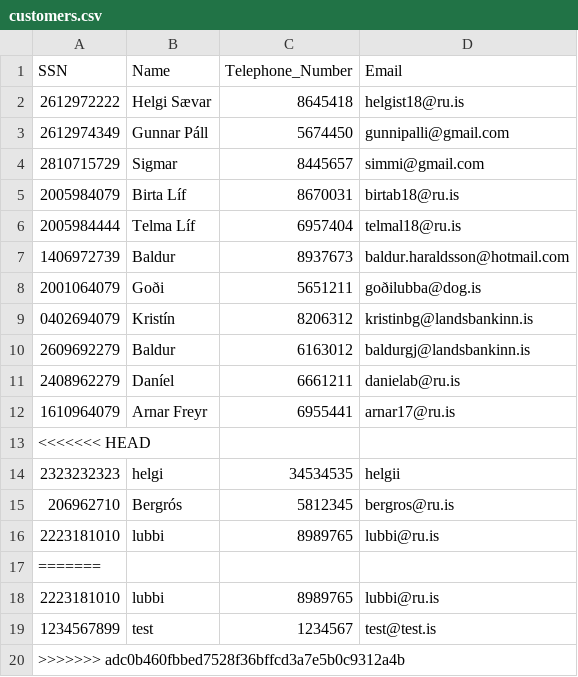
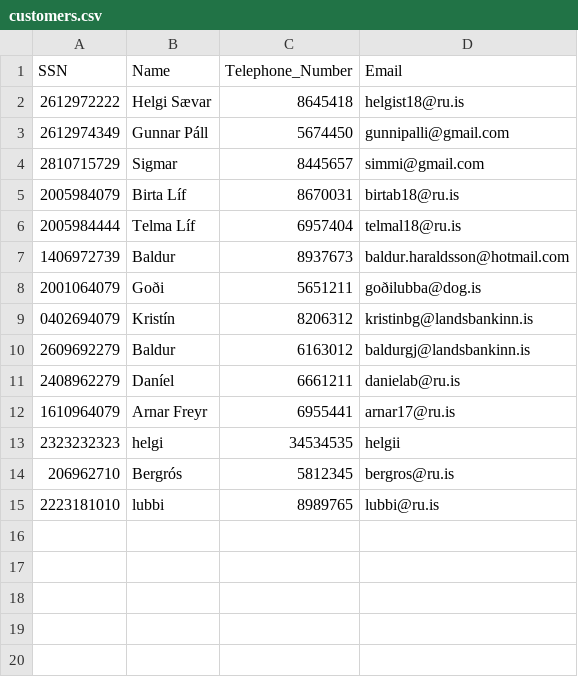
Before and after one commit to Birtab18/The_Car_Rental, a CSV file: data/customers.csv, drawn as a sheet.

```diff
--- a/data/customers.csv
+++ b/data/customers.csv
@@ -12,3 +12,2 @@ SSN,Name,Telephone_Number,Email
 1610964079,Arnar Freyr,6955441,arnar17@ru.is
-<<<<<<< HEAD
 2323232323,helgi,34534535,helgii
@@ -16,5 +15 @@ SSN,Name,Telephone_Number,Email
 2223181010,lubbi,8989765,lubbi@ru.is
-=======
-2223181010,lubbi,8989765,lubbi@ru.is
-1234567899,test,1234567,test@test.is
->>>>>>> adc0b460fbbed7528f36bffcd3a7e5b0c9312a4b
```
Also changed, not shown: data/cars.csv, data/orders.csv.
